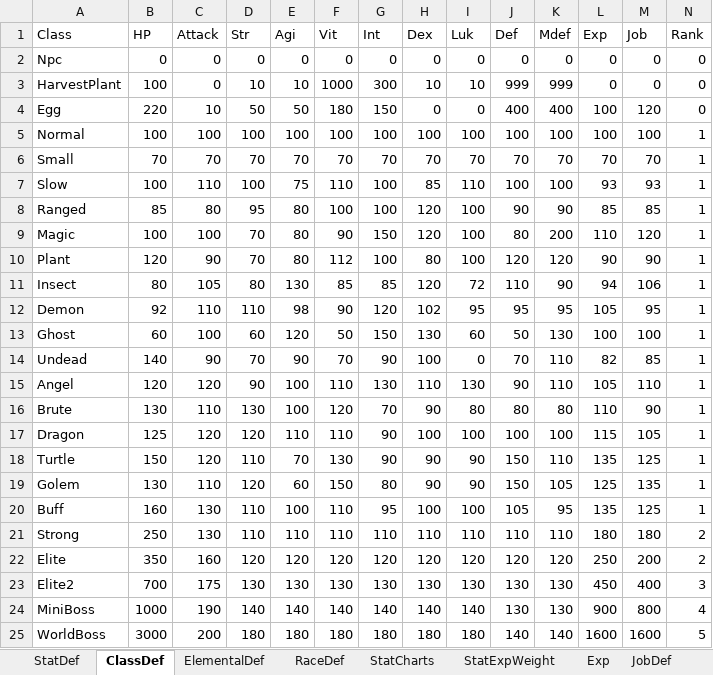
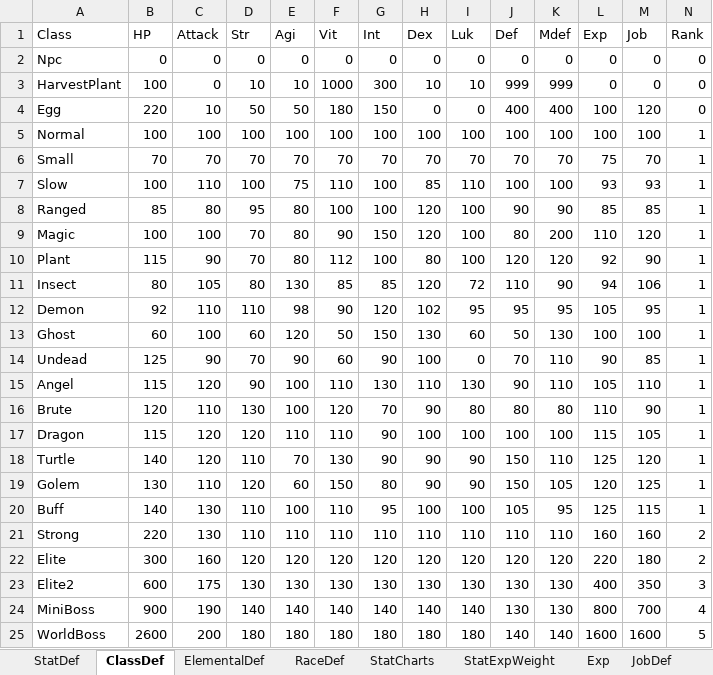
Before and after one commit to Doddler/RagnarokRebuildTcp, an Excel workbook: Other/RoStatProcessing.xlsx, sheet ClassDef, drawn as a sheet; values as stored, in another font and other column widths than the file's, no borders; the diff names each change by its address in the sheet, - before the commit and + after, or states it on an @@ line.

```diff
--- a/Other/RoStatProcessing.xlsx (sheet ClassDef)
+++ b/Other/RoStatProcessing.xlsx (sheet ClassDef)
-L6 (Exp): 70
+L6 (Exp): 75
-B10 (HP): 120
+B10 (HP): 115
-L10 (Exp): 90
+L10 (Exp): 92
-B14 (HP): 140
+B14 (HP): 125
-F14 (Vit): 70
+F14 (Vit): 60
-L14 (Exp): 82
+L14 (Exp): 90
-B15 (HP): 120
+B15 (HP): 115
-B16 (HP): 130
+B16 (HP): 120
-B17 (HP): 125
+B17 (HP): 115
-B18 (HP): 150
+B18 (HP): 140
-L18 (Exp): 135
+L18 (Exp): 125
-M18 (Job): 125
+M18 (Job): 120
-L19 (Exp): 125
+L19 (Exp): 120
-M19 (Job): 135
+M19 (Job): 125
-B20 (HP): 160
+B20 (HP): 140
-L20 (Exp): 135
+L20 (Exp): 125
-M20 (Job): 125
+M20 (Job): 115
-B21 (HP): 250
+B21 (HP): 220
-L21 (Exp): 180
+L21 (Exp): 160
-M21 (Job): 180
+M21 (Job): 160
-B22 (HP): 350
+B22 (HP): 300
-L22 (Exp): 250
+L22 (Exp): 220
-M22 (Job): 200
+M22 (Job): 180
-B23 (HP): 700
+B23 (HP): 600
-L23 (Exp): 450
+L23 (Exp): 400
-M23 (Job): 400
+M23 (Job): 350
-B24 (HP): 1000
+B24 (HP): 900
-L24 (Exp): 900
+L24 (Exp): 800
-M24 (Job): 800
+M24 (Job): 700
-B25 (HP): 3000
+B25 (HP): 2600
```
Also changed, not shown: sheet StatCharts, sheet StatDef, sheet Sheet2, 35 other files.
